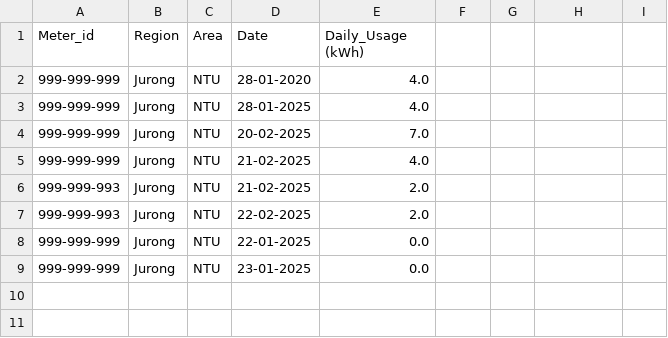
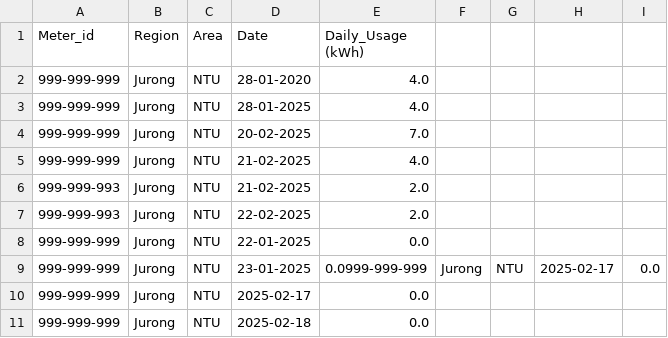
Before and after one commit to CorrineHuang/AN6007_advanced_programming_final_project, a CSV file: archived_data/daily_usage.csv, drawn as a sheet.

```diff
--- a/archived_data/daily_usage.csv
+++ b/archived_data/daily_usage.csv
@@ -8,2 +8,4 @@ Meter_id,Region,Area,Date,Daily_Usage (kWh)
 999-999-999,Jurong,NTU,22-01-2025,0.0
-999-999-999,Jurong,NTU,23-01-2025,0.0
+999-999-999,Jurong,NTU,23-01-2025,0.0999-999-999,Jurong,NTU,2025-02-17,0.0
+999-999-999,Jurong,NTU,2025-02-17,0.0
+999-999-999,Jurong,NTU,2025-02-18,0.0
```
Also changed, not shown: archived_data/half_hourly_readings.csv, 2 other files.
